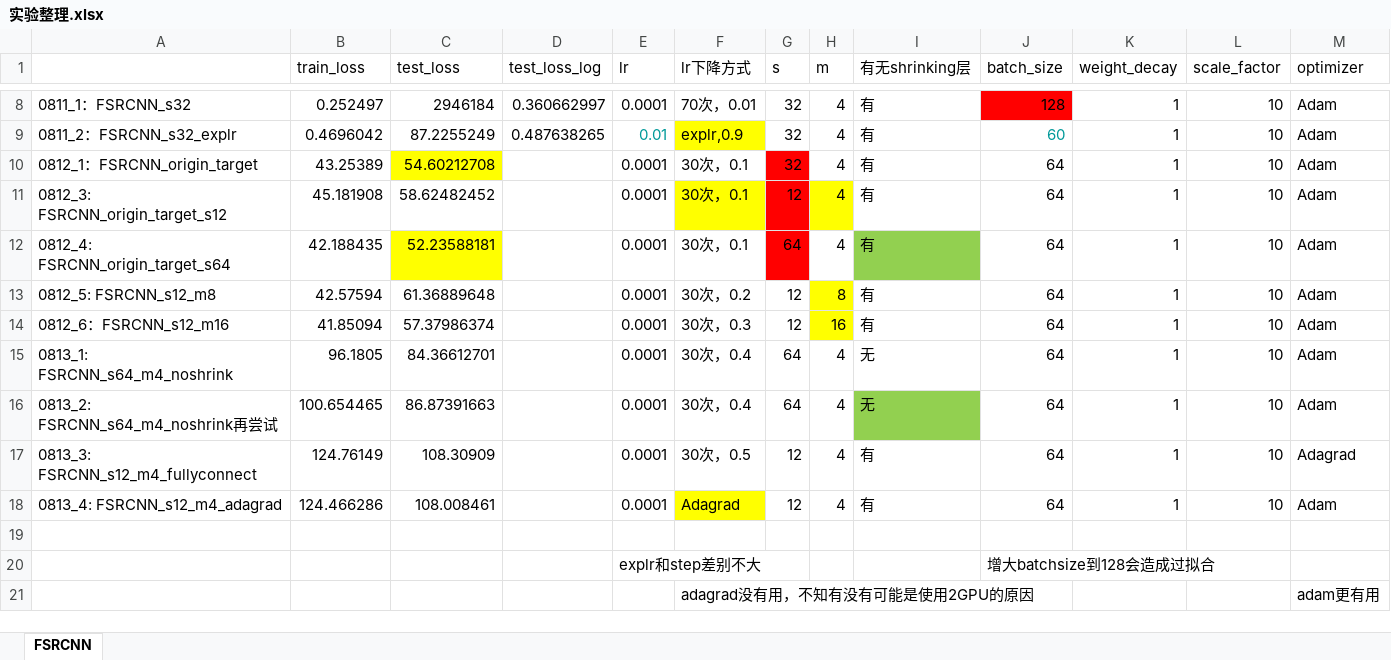
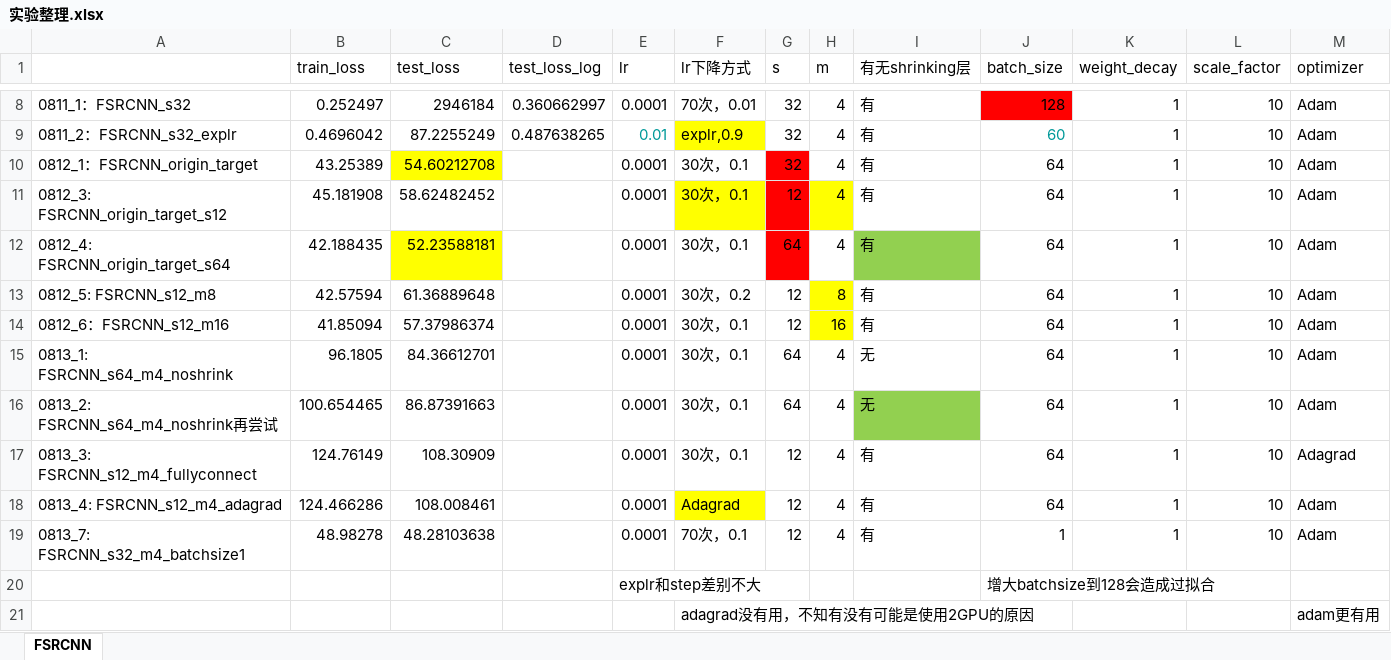
Before and after one commit to lqiqiqi/SRP_SmartMeter, an Excel workbook: 实验整理.xlsx, sheet FSRCNN, drawn as a sheet; only a part is shown, gaps mark what is left out; values as stored, in another font and other column widths than the file's, no borders; the diff names each change by its address in the sheet, - before the commit and + after, or states it on an @@ line.

Commit message:
batchsize1

```diff
--- a/实验整理.xlsx (sheet FSRCNN)
+++ b/实验整理.xlsx (sheet FSRCNN)
-F14 (lr下降方式): 30次，0.3
+F14 (lr下降方式): 30次，0.1
-F15:F16 (lr下降方式): 30次，0.4
+F15:F16 (lr下降方式): 30次，0.1
-F17 (lr下降方式): 30次，0.5
+F17 (lr下降方式): 30次，0.1
-row 19: (empty)
+row 19: 0813_7: FSRCNN_s32_m4_batchsize1 | 48.98278 | 48.28103638 |  | 0.0001 | 70次，0.1 | 12 | 4 | 有 | 1 | 1 | 10 | Adam
```
Also changed, not shown: 4 other files.
